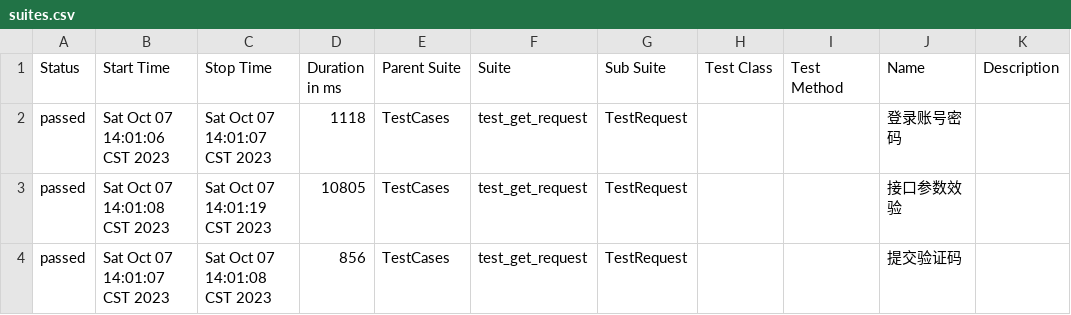
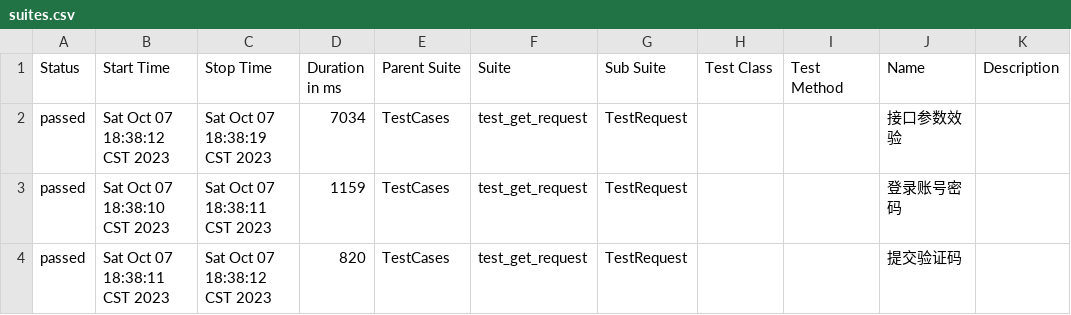
Before and after one commit to 694578908/socializeTest, a CSV file: reports/data/suites.csv, drawn as a sheet.

```diff
--- a/reports/data/suites.csv
+++ b/reports/data/suites.csv
@@ -1,4 +1,4 @@
 "Status","Start Time","Stop Time","Duration in ms","Parent Suite","Suite","Sub Suite","Test Class","Test Method","Name","Description"
-"passed","Sat Oct 07 14:01:06 CST 2023","Sat Oct 07 14:01:07 CST 2023","1118","TestCases","test_get_request","TestRequest","","","登录账号密码",""
-"passed","Sat Oct 07 14:01:08 CST 2023","Sat Oct 07 14:01:19 CST 2023","10805","TestCases","test_get_request","TestRequest","","","接口参数效验",""
-"passed","Sat Oct 07 14:01:07 CST 2023","Sat Oct 07 14:01:08 CST 2023","856","TestCases","test_get_request","TestRequest","","","提交验证码",""
+"passed","Sat Oct 07 18:38:12 CST 2023","Sat Oct 07 18:38:19 CST 2023","7034","TestCases","test_get_request","TestRequest","","","接口参数效验",""
+"passed","Sat Oct 07 18:38:10 CST 2023","Sat Oct 07 18:38:11 CST 2023","1159","TestCases","test_get_request","TestRequest","","","登录账号密码",""
+"passed","Sat Oct 07 18:38:11 CST 2023","Sat Oct 07 18:38:12 CST 2023","820","TestCases","test_get_request","TestRequest","","","提交验证码",""
```
Also changed, not shown: 22 other files.
